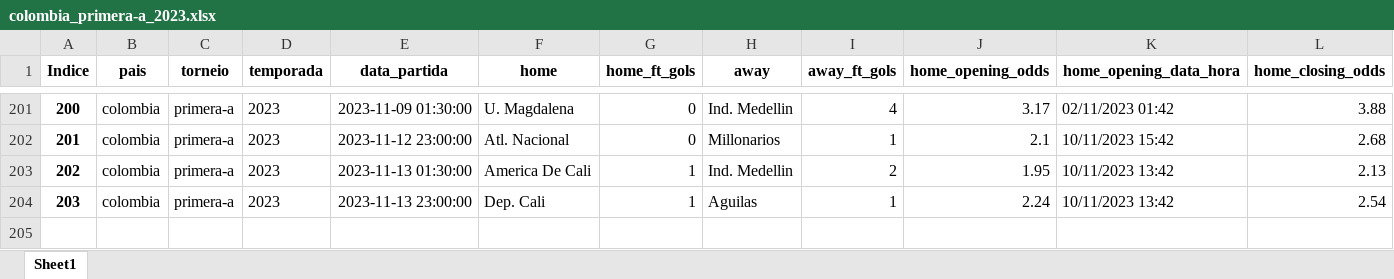
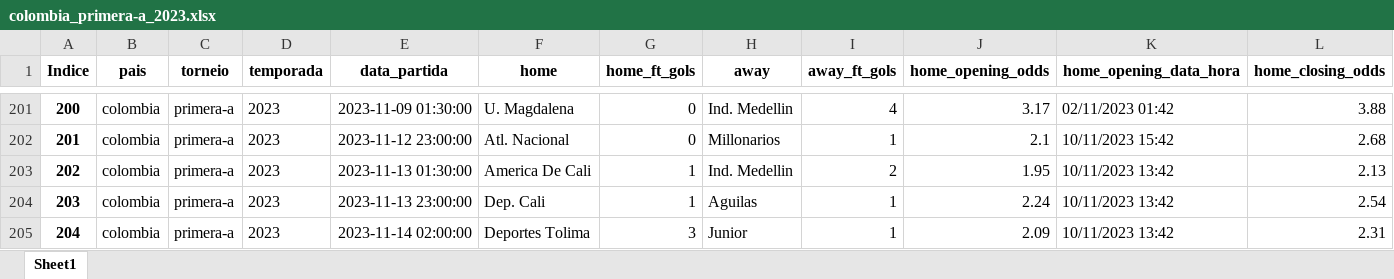
Before and after one commit to tarciziojrdf/poco, an Excel workbook: 2023/colombia_primera-a_2023.xlsx, sheet Sheet1, drawn as a sheet; only a part is shown, gaps mark what is left out; values as stored, in another font and other column widths than the file's, no borders; rows hold the shown columns only; the diff names each change by its address in the sheet, - before the commit and + after, or states it on an @@ line.

```diff
--- a/2023/colombia_primera-a_2023.xlsx (sheet Sheet1)
+++ b/2023/colombia_primera-a_2023.xlsx (sheet Sheet1)
+row 205: 204 | colombia | primera-a | 2023 | 2023-11-14 02:00:00 | Deportes Tolima | 3 | Junior | 1 | 2.09 | 10/11/2023 13:42 | 2.31
```
Also changed, not shown: 2023/argentina_copa-de-la-liga-profesional_2023.xlsx, 2023/ecuador_liga-pro_2023.xlsx, 1 other file.
